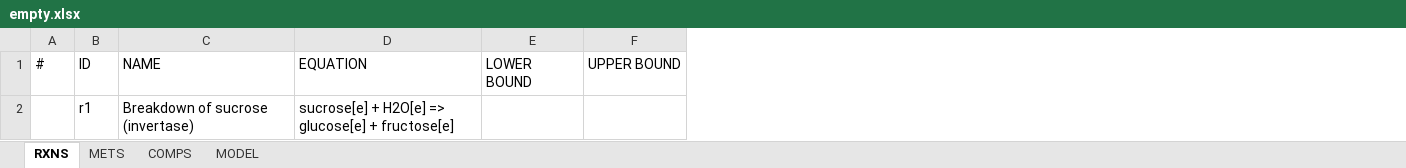
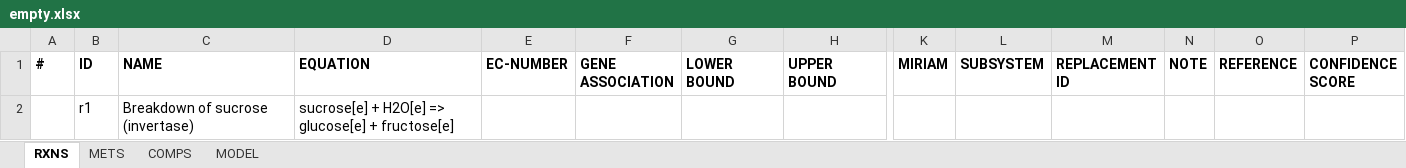
Before and after one commit to SysBioChalmers/RAVEN, an Excel workbook: tutorial/empty.xlsx, sheet RXNS, drawn as a sheet; only a part is shown, gaps mark what is left out; values as stored, in another font and other column widths than the file's, no borders; addresses are those after the commit; the diff covers the shown part only; the diff names each change by its address in the sheet, - before the commit and + after, or states it on an @@ line.

Commit message:
Revised tutorials
1. All Excel files except P. crysogenium model (iAL1006) were re-saved
in the new Excel format. This was done for user to get familiar with
the new format of RAVEN Excel format.
2. An empty model file in SBML format empty.xml was also re-saved to
reflect the changes in exportModel since RAVEN 1.08.
3. All five tutorial exercises were revised to ensure that everything
works fine. Tutorial4 now uses the automatic download option for
trained Hidden Markov Models and also uses the newest proteome version
of S. cerevisiae (without pseudogenes), downloaded from Saccharomyces
Genome Database.
4. MS Word file with installation instructions and more comprehensive
tutorial exercise definitions was updated accordingly.

```diff
--- a/tutorial/empty.xlsx (sheet RXNS)
+++ b/tutorial/empty.xlsx (sheet RXNS)
+column E (EC-NUMBER), empty
+column F (GENE ASSOCIATION), empty
+column K (MIRIAM), empty
+column L (SUBSYSTEM), empty
+column M (REPLACEMENT ID), empty
+column N (NOTE), empty
+column O (REFERENCE), empty
+column P (CONFIDENCE SCORE), empty
-A1:D1 bold: off
+A1:D1 bold: on
-G1:H1 bold: off
+G1:H1 bold: on
```
Also changed, not shown: cell formats elsewhere in this sheet, sheet METS, sheet MODEL, sheet COMPS, tutorial/small.xlsx, tutorial/smallYeast.xlsx, 13 other files.
